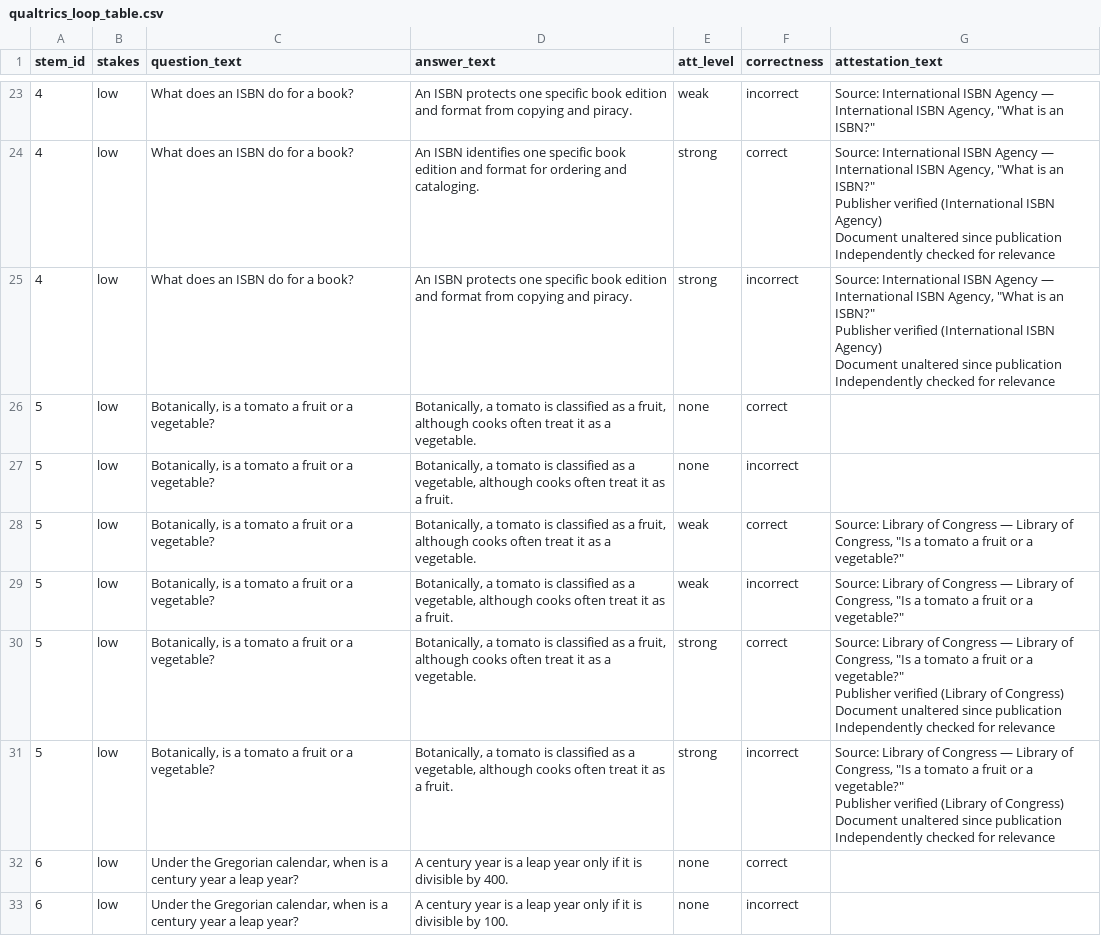
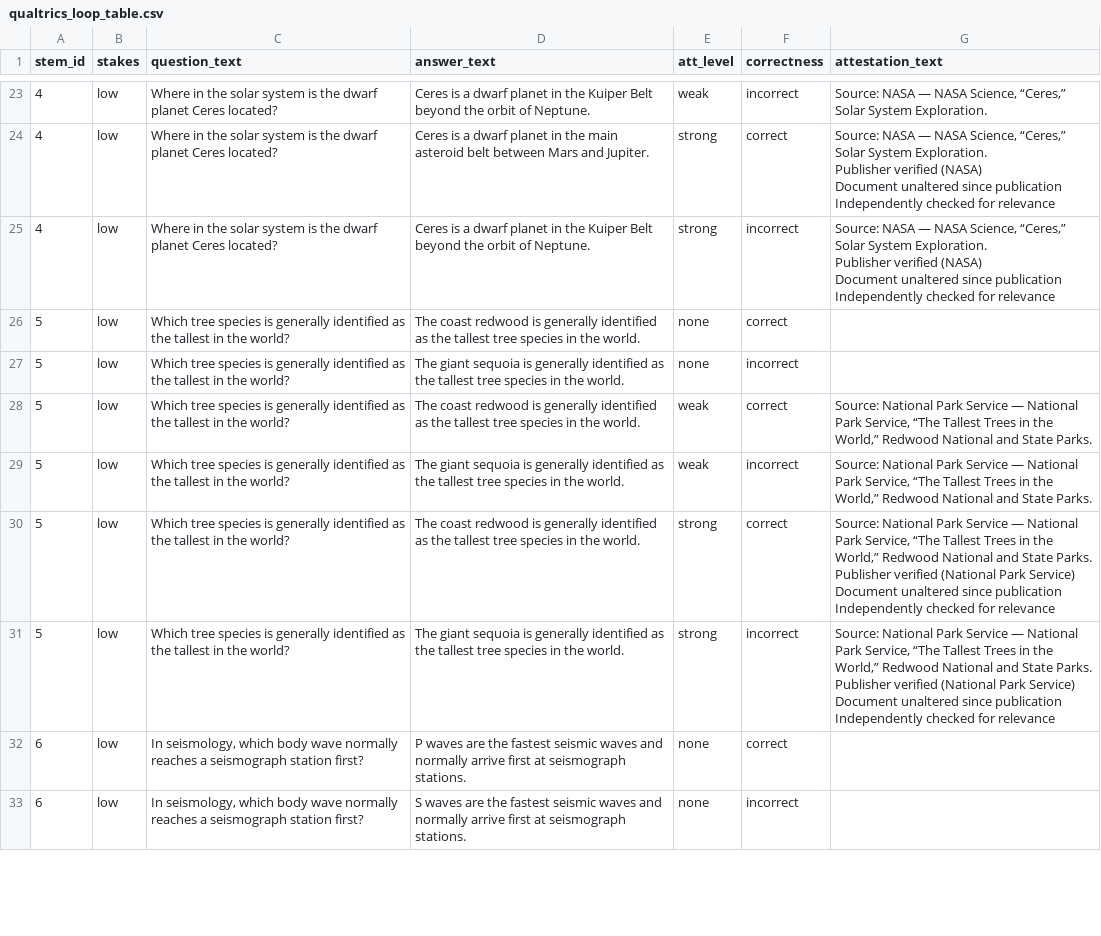
Before and after one commit to harrystaley/attestation-trust-study, a CSV file: output/qualtrics_loop_table.csv, drawn as a sheet; only a part is shown, gaps mark what is left out; ↵ is a line break in a cell; the diff covers the shown part only; the diff names each change by its address in the sheet, - before the commit and + after, or states it on an @@ line.

```diff
--- a/output/qualtrics_loop_table.csv
+++ b/output/qualtrics_loop_table.csv
-C23:C25 (question_text): What does an ISBN do for a book?
+C23:C25 (question_text): Where in the solar system is the dwarf planet Ceres located?
-D23 (answer_text): An ISBN protects one specific book edition and format from copying and piracy.
+D23 (answer_text): Ceres is a dwarf planet in the Kuiper Belt beyond the orbit of Neptune.
-G23 (attestation_text): Source: International ISBN Agency — International ISBN Agency, "What is an ISBN?"
+G23 (attestation_text): Source: NASA — NASA Science, “Ceres,” Solar System Exploration.
-D24 (answer_text): An ISBN identifies one specific book edition and format for ordering and cataloging.
+D24 (answer_text): Ceres is a dwarf planet in the main asteroid belt between Mars and Jupiter.
-G24:G25 (attestation_text): Source: International ISBN Agency — International ISBN Agency, "What is an ISBN?" ↵ Publisher verified (International ISBN Agency) ↵ Document unaltered…
+G24:G25 (attestation_text): Source: NASA — NASA Science, “Ceres,” Solar System Exploration. ↵ Publisher verified (NASA) ↵ Document unaltered…
-D25 (answer_text): An ISBN protects one specific book edition and format from copying and piracy.
+D25 (answer_text): Ceres is a dwarf planet in the Kuiper Belt beyond the orbit of Neptune.
-C26:C31 (question_text): Botanically, is a tomato a fruit or a vegetable?
+C26:C31 (question_text): Which tree species is generally identified as the tallest in the world?
-D26 (answer_text): Botanically, a tomato is classified as a fruit, although cooks often treat it as a vegetable.
+D26 (answer_text): The coast redwood is generally identified as the tallest tree species in the world.
-D27 (answer_text): Botanically, a tomato is classified as a vegetable, although cooks often treat it as a fruit.
+D27 (answer_text): The giant sequoia is generally identified as the tallest tree species in the world.
-D28 (answer_text): Botanically, a tomato is classified as a fruit, although cooks often treat it as a vegetable.
+D28 (answer_text): The coast redwood is generally identified as the tallest tree species in the world.
-G28:G29 (attestation_text): Source: Library of Congress — Library of Congress, "Is a tomato a fruit or a vegetable?"
+G28:G29 (attestation_text): Source: National Park Service — National Park Service, “The Tallest Trees in the World,” Redwood National and State Parks.
-D29 (answer_text): Botanically, a tomato is classified as a vegetable, although cooks often treat it as a fruit.
+D29 (answer_text): The giant sequoia is generally identified as the tallest tree species in the world.
-D30 (answer_text): Botanically, a tomato is classified as a fruit, although cooks often treat it as a vegetable.
+D30 (answer_text): The coast redwood is generally identified as the tallest tree species in the world.
-G30:G31 (attestation_text): Source: Library of Congress — Library of Congress, "Is a tomato a fruit or a vegetable?" ↵ Publisher verified (Library of Congress) ↵ Document unaltered…
+G30:G31 (attestation_text): Source: National Park Service — National Park Service, “The Tallest Trees in the World,” Redwood National and State Parks. ↵ Publisher verified (National Park Service) ↵ Document unaltered…
-D31 (answer_text): Botanically, a tomato is classified as a vegetable, although cooks often treat it as a fruit.
+D31 (answer_text): The giant sequoia is generally identified as the tallest tree species in the world.
-C32:C33 (question_text): Under the Gregorian calendar, when is a century year a leap year?
+C32:C33 (question_text): In seismology, which body wave normally reaches a seismograph station first?
-D32 (answer_text): A century year is a leap year only if it is divisible by 400.
+D32 (answer_text): P waves are the fastest seismic waves and normally arrive first at seismograph stations.
-D33 (answer_text): A century year is a leap year only if it is divisible by 100.
+D33 (answer_text): S waves are the fastest seismic waves and normally arrive first at seismograph stations.
```
Also changed, not shown: 163 edited cells elsewhere in this file, output/generated_stems.csv, 1 other file.
